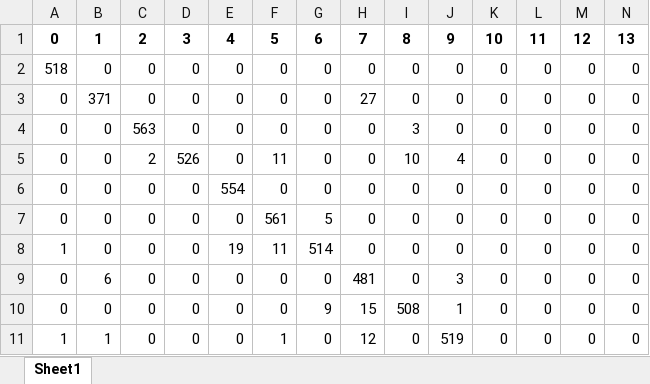
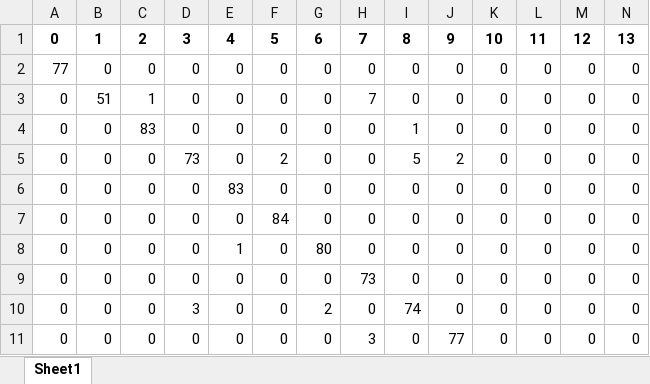
Before and after one commit to Arthicha/AluxandraDrinTheDodge, an Excel workbook: savedModel/modelKNN/my_excel_file_PIC.xlsx, sheet Sheet1, drawn as a sheet; only a part is shown; values as stored, in another font and other column widths than the file's, no borders; the diff covers the shown part only; the diff names each change by its address in the sheet, - before the commit and + after, or states it on an @@ line.

```diff
--- a/savedModel/modelKNN/my_excel_file_PIC.xlsx (sheet Sheet1)
+++ b/savedModel/modelKNN/my_excel_file_PIC.xlsx (sheet Sheet1)
-A2: 518
+A2: 77
-B3: 371
+B3: 51
-C3: 0
+C3: 1
-H3: 27
+H3: 7
-C4: 563
+C4: 83
-I4: 3
+I4: 1
-C5: 2
+C5: 0
-D5: 526
+D5: 73
-F5: 11
+F5: 2
-I5: 10
+I5: 5
-J5: 4
+J5: 2
-E6: 554
+E6: 83
-F7: 561
+F7: 84
-G7: 5
+G7: 0
-A8: 1
+A8: 0
-E8: 19
+E8: 1
-F8: 11
+F8: 0
-G8: 514
+G8: 80
-B9: 6
+B9: 0
-H9: 481
+H9: 73
-J9: 3
+J9: 0
-D10: 0
+D10: 3
-G10: 9
+G10: 2
-H10: 15
+H10: 0
-I10: 508
+I10: 74
-J10: 1
+J10: 0
-A11: 1
+A11: 0
-B11: 1
+B11: 0
-F11: 1
+F11: 0
-H11: 12
+H11: 3
-J11: 519
+J11: 77
```
Also changed, not shown: 62 edited cells elsewhere in this sheet, 14 other files.
